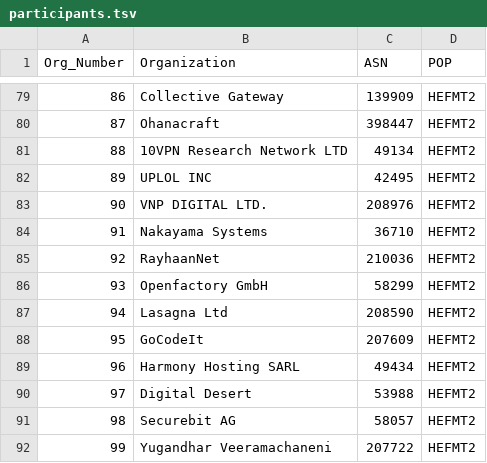
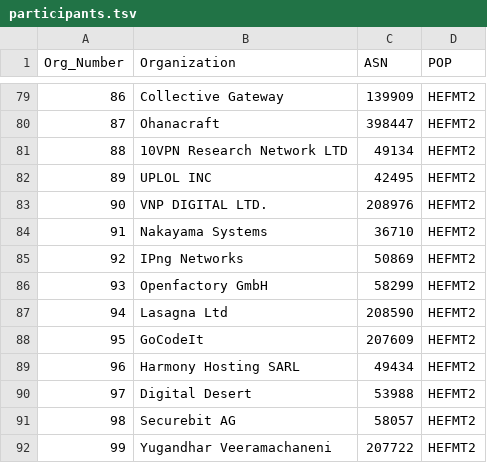
Before and after one commit to PhirePhly/fcix, a TSV file: participants.tsv, drawn as a sheet; only a part is shown, gaps mark what is left out.

Commit message:
Rayhaan to IPng

```diff
--- a/participants.tsv
+++ b/participants.tsv
@@ -84,3 +84,3 @@ Org_Number	Organization	ASN	POP
 91	Nakayama Systems	36710	HEFMT2
-92	RayhaanNet	210036	HEFMT2
+92	IPng Networks	50869	HEFMT2
 93	Openfactory GmbH	58299	HEFMT2
```
